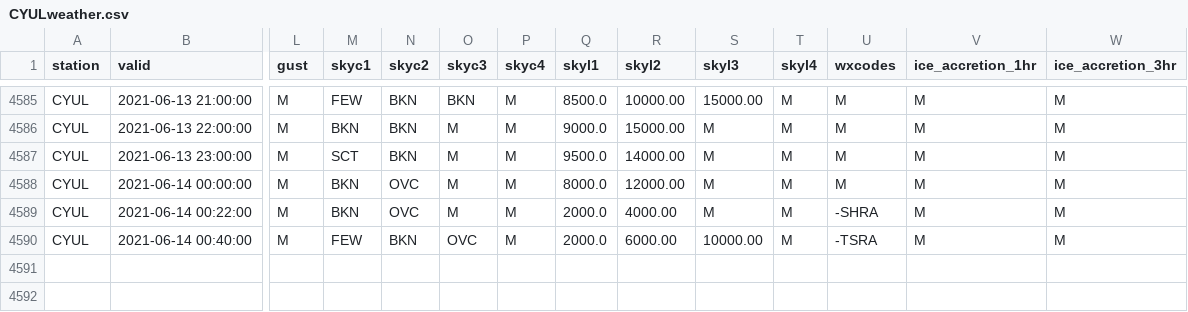
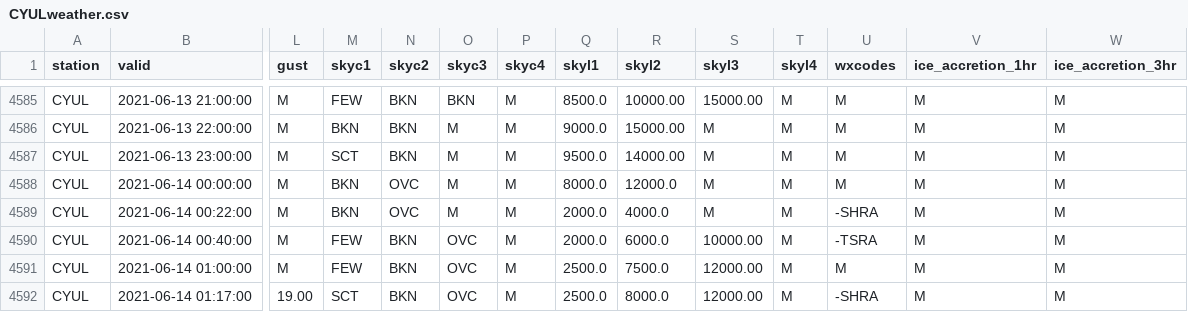
Before and after one commit to drdevinhopkins/210307, a CSV file: data/CYULweather.csv, drawn as a sheet; only a part is shown, gaps mark what is left out; rows hold the shown columns only; the diff names each change by its address in the sheet, - before the commit and + after, or states it on an @@ line.

```diff
--- a/data/CYULweather.csv
+++ b/data/CYULweather.csv
-R4588 (skyl2): 12000.00
+R4588 (skyl2): 12000.0
-R4589 (skyl2): 4000.00
+R4589 (skyl2): 4000.0
-R4590 (skyl2): 6000.00
+R4590 (skyl2): 6000.0
+row 4591: CYUL | 2021-06-14 01:00:00 | M | FEW | BKN | OVC | M | 2500.0 | 7500.0 | 12000.00 | M | M | M | M
+row 4592: CYUL | 2021-06-14 01:17:00 | 19.00 | SCT | BKN | OVC | M | 2500.0 | 8000.0 | 12000.00 | M | -SHRA | M | M
```
Also changed, not shown: 1 other file.
